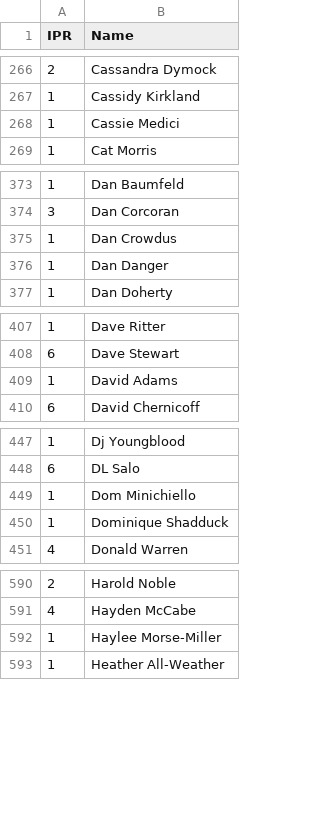
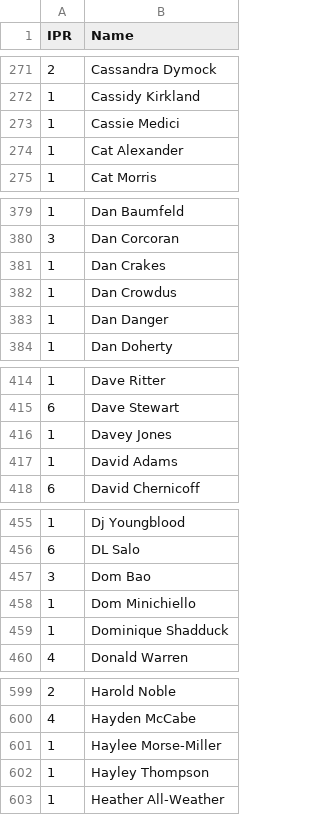
Before and after one commit to Invader-Zim/mnp-data-archive, a CSV file: IPR.csv, drawn as a sheet; only a part is shown, gaps mark what is left out; the diff covers the shown part only.

```diff
--- a/IPR.csv
+++ b/IPR.csv
@@ -268,2 +273,3 @@ IPR,Name
 1,Cassie Medici
+1,Cat Alexander
 1,Cat Morris
@@ -374,2 +380,3 @@ IPR,Name
 3,Dan Corcoran
+1,Dan Crakes
 1,Dan Crowdus
@@ -408,2 +415,3 @@ IPR,Name
 6,Dave Stewart
+1,Davey Jones
 1,David Adams
@@ -448,2 +456,3 @@ IPR,Name
 6,DL Salo
+3,Dom Bao
 1,Dom Minichiello
@@ -592,2 +601,3 @@ IPR,Name
 1,Haylee Morse-Miller
+1,Hayley Thompson
 1,Heather All-Weather
```
Also changed, not shown: 18 added rows elsewhere in this file.
